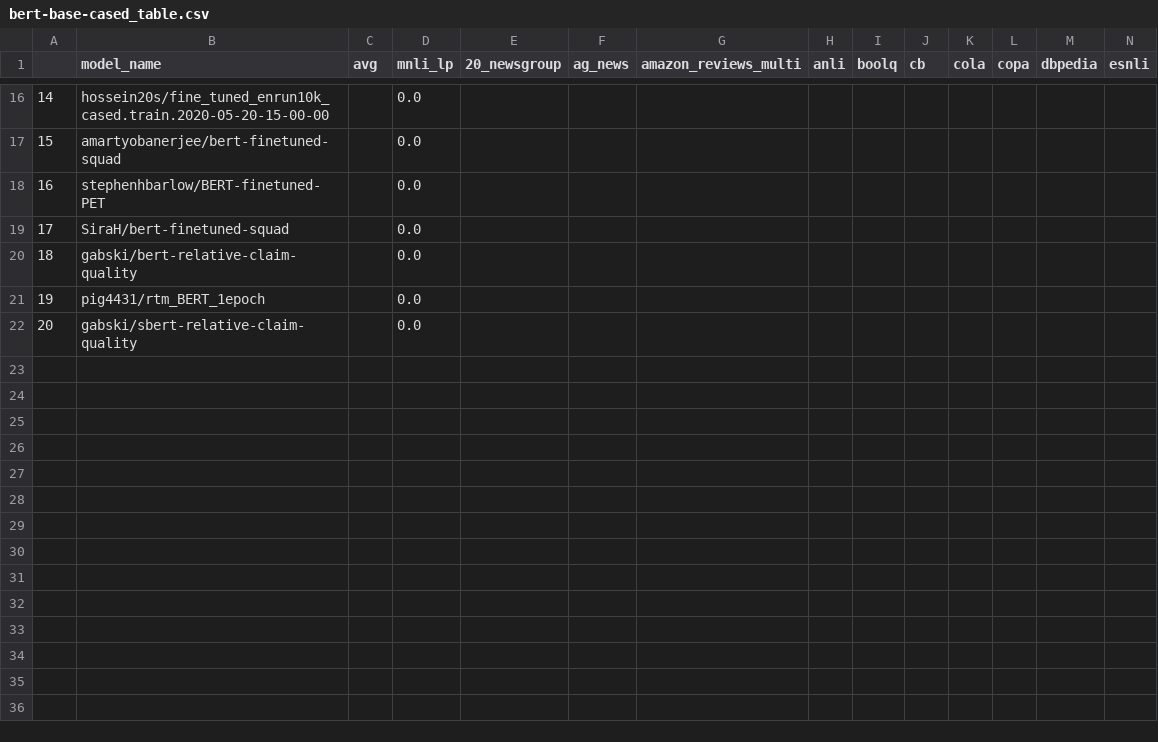
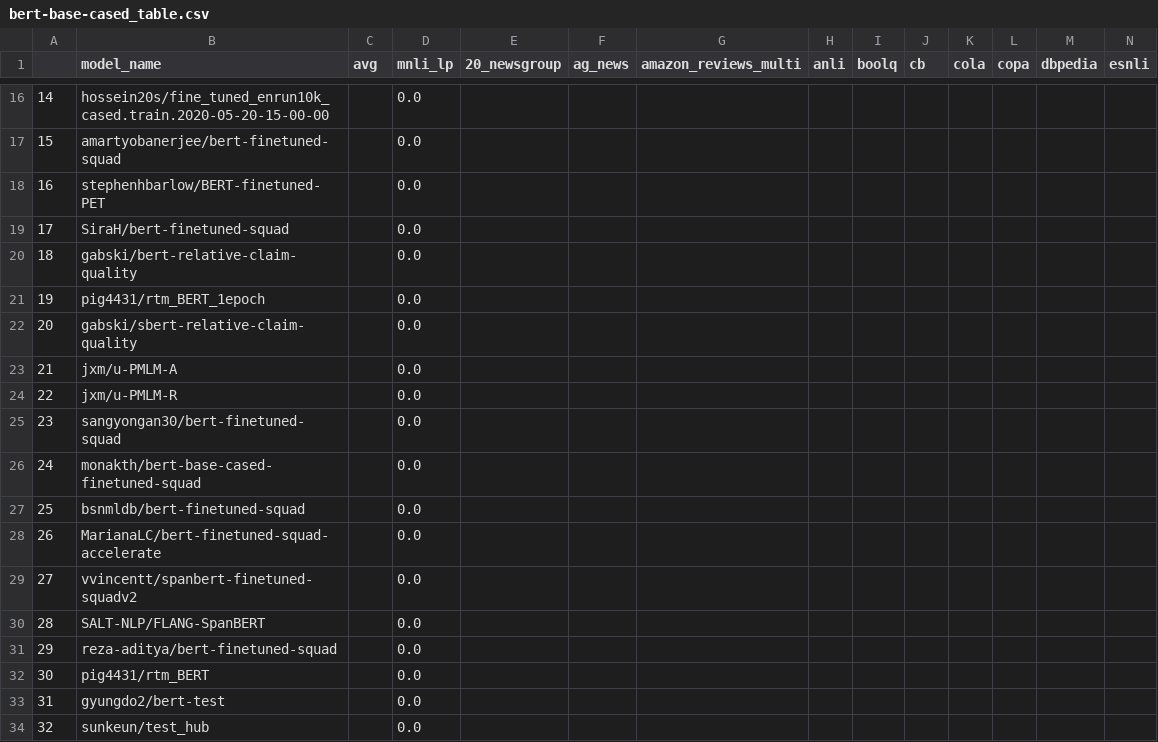
Before and after one commit to IBM/model-recycling, a CSV file: results/bert-base-cased_table.csv, drawn as a sheet; only a part is shown, gaps mark what is left out; rows hold the shown columns only; the diff names each change by its address in the sheet, - before the commit and + after, or states it on an @@ line.

```diff
--- a/results/bert-base-cased_table.csv
+++ b/results/bert-base-cased_table.csv
+row 23: 21 | jxm/u-PMLM-A |  | 0.0
+row 24: 22 | jxm/u-PMLM-R |  | 0.0
+row 25: 23 | sangyongan30/bert-finetuned-squad |  | 0.0
+row 26: 24 | monakth/bert-base-cased-finetuned-squad |  | 0.0
+row 27: 25 | bsnmldb/bert-finetuned-squad |  | 0.0
+row 28: 26 | MarianaLC/bert-finetuned-squad-accelerate |  | 0.0
+row 29: 27 | vvincentt/spanbert-finetuned-squadv2 |  | 0.0
+row 30: 28 | SALT-NLP/FLANG-SpanBERT |  | 0.0
+row 31: 29 | reza-aditya/bert-finetuned-squad |  | 0.0
+row 32: 30 | pig4431/rtm_BERT |  | 0.0
+row 33: 31 | gyungdo2/bert-test |  | 0.0
+row 34: 32 | sunkeun/test_hub |  | 0.0
```
Also changed, not shown: results/bert-base-uncased_table.csv, results/google_t5-v1_1-base_table.csv, 6 other files.
